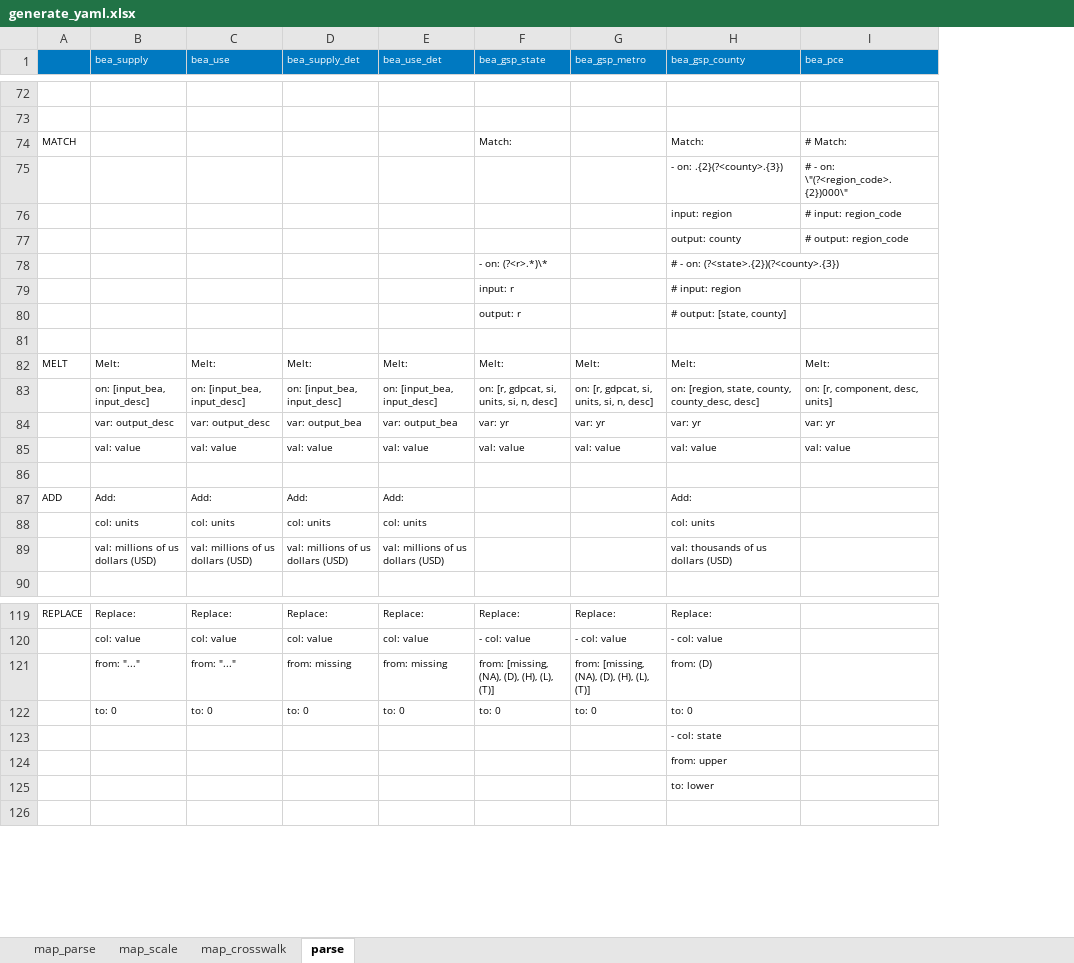
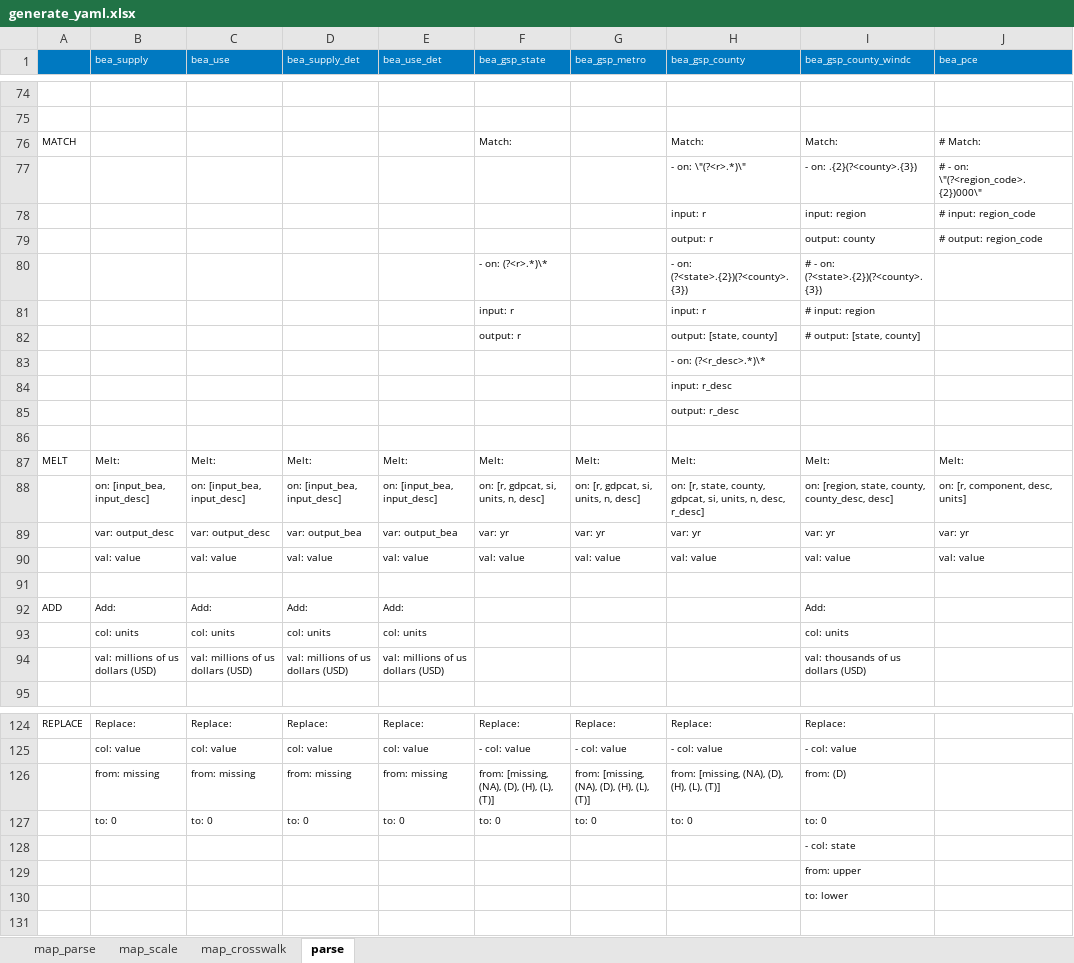
Before and after one commit to NREL/SLiDE, an Excel workbook: data/readfiles/generate_yaml.xlsx, sheet parse, drawn as a sheet; only a part is shown, gaps mark what is left out; values as stored, in another font and other column widths than the file's, no borders; conditional formats not drawn; addresses are those after the commit; rows hold the shown columns only; the diff covers the shown part only; the diff names each change by its address in the sheet, - before the commit and + after, or states it on an @@ line.

```diff
--- a/data/readfiles/generate_yaml.xlsx (sheet parse)
+++ b/data/readfiles/generate_yaml.xlsx (sheet parse)
+column I (bea_gsp_county_windc), rows 76-82: Match: | - on: .{2}(?<county>.{3}) | input: region | output: county | # - on: (?<state>.{2})(?<county>.{3}) | # input: region | # output: [state, county]; rows 87-94: Melt: | on: [region, state, county, county_desc, desc] | var: yr | val: value |  | Add: | col: units | val: thousands of us dollars (USD); rows 124-130: Replace: | - col: value | from: (D) | to: 0 | - col: state | from: upper | to: lower
-H77 (bea_gsp_county): - on: .{2}(?<county>.{3})
+H77 (bea_gsp_county): - on: \"(?<r>.*)\"
-H78 (bea_gsp_county): input: region
+H78 (bea_gsp_county): input: r
-H79 (bea_gsp_county): output: county
+H79 (bea_gsp_county): output: r
-H80 (bea_gsp_county): # - on: (?<state>.{2})(?<county>.{3})
+H80 (bea_gsp_county): - on: (?<state>.{2})(?<county>.{3})
-H81 (bea_gsp_county): # input: region
+H81 (bea_gsp_county): input: r
-H82 (bea_gsp_county): # output: [state, county]
+H82 (bea_gsp_county): output: [state, county]
+row 83:  |  |  |  |  |  |  | - on: (?<r_desc>.*)\*
+row 84:  |  |  |  |  |  |  | input: r_desc
+row 85:  |  |  |  |  |  |  | output: r_desc
-F88 (bea_gsp_state): on: [r, gdpcat, si, units, si, n, desc]
+F88 (bea_gsp_state): on: [r, gdpcat, si, units, n, desc]
-G88 (bea_gsp_metro): on: [r, gdpcat, si, units, si, n, desc]
+G88 (bea_gsp_metro): on: [r, gdpcat, si, units, n, desc]
-H88 (bea_gsp_county): on: [region, state, county, county_desc, desc]
+H88 (bea_gsp_county): on: [r, state, county, gdpcat, si, units, n, desc, r_desc]
-H92 (bea_gsp_county): Add:
+H92 (bea_gsp_county): (empty)
-H93 (bea_gsp_county): col: units
+H93 (bea_gsp_county): (empty)
-H94 (bea_gsp_county): val: thousands of us dollars (USD)
+H94 (bea_gsp_county): (empty)
-B126 (bea_supply): from: "..."
+B126 (bea_supply): from: missing
-C126 (bea_use): from: "..."
+C126 (bea_use): from: missing
-H126 (bea_gsp_county): from: (D)
+H126 (bea_gsp_county): from: [missing, (NA), (D), (H), (L), (T)]
-H128 (bea_gsp_county): - col: state
+H128 (bea_gsp_county): (empty)
-H129 (bea_gsp_county): from: upper
+H129 (bea_gsp_county): (empty)
-H130 (bea_gsp_county): to: lower
+H130 (bea_gsp_county): (empty)
```
Also changed, not shown: 2 added rows and 46 edited cells elsewhere in this sheet, sheet map_parse, formulas that keep their value, 31 other files.
